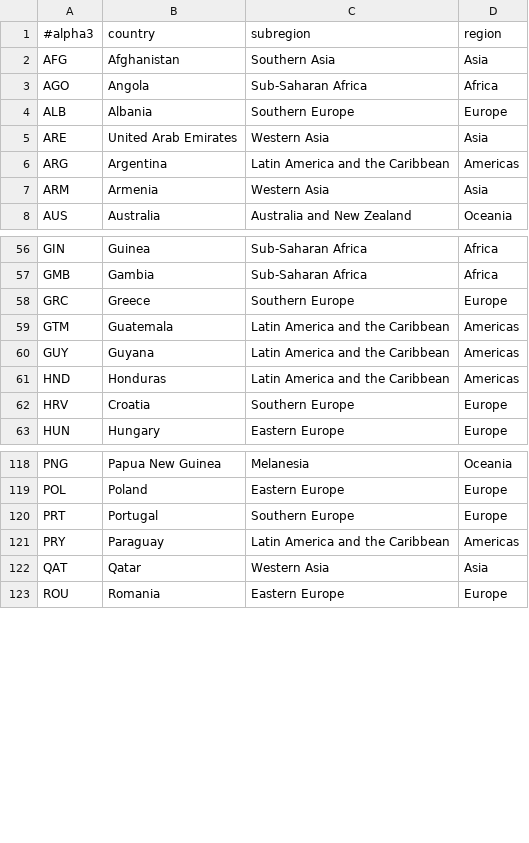
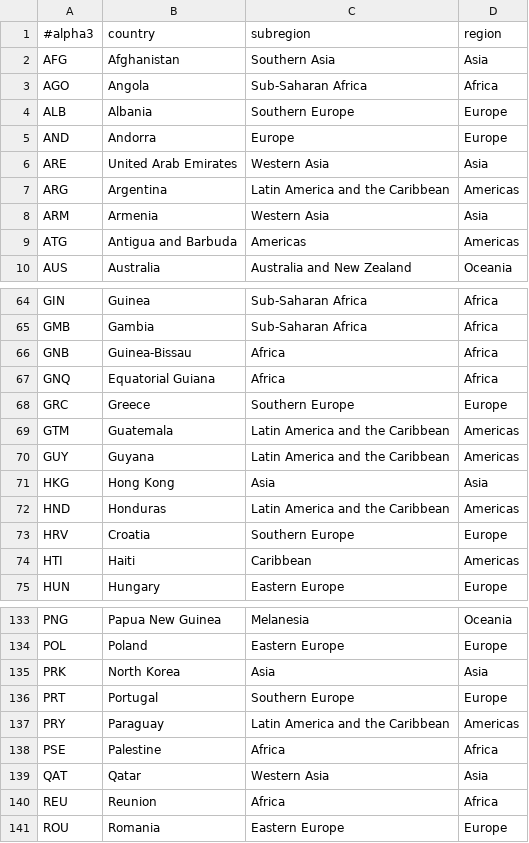
Before and after one commit to blubrom/InfoViz-Project, a TSV file: data/iso3.tsv, drawn as a sheet; only a part is shown, gaps mark what is left out; the diff covers the shown part only.

Commit message:
now with our dataset

```diff
--- a/data/iso3.tsv
+++ b/data/iso3.tsv
@@ -4,2 +4,3 @@ AGO	Angola	Sub-Saharan Africa	Africa
 ALB	Albania	Southern Europe	Europe
+AND	Andorra	Europe	Europe
 ARE	United Arab Emirates	Western Asia	Asia
@@ -7,2 +8,3 @@ ARG	Argentina	Latin America and the Caribbean	Americas
 ARM	Armenia	Western Asia	Asia
+ATG	Antigua and Barbuda	Americas	Americas
 AUS	Australia	Australia and New Zealand	Oceania
@@ -57,2 +65,4 @@ GIN	Guinea	Sub-Saharan Africa	Africa
 GMB	Gambia	Sub-Saharan Africa	Africa
+GNB	Guinea-Bissau	Africa	Africa
+GNQ	Equatorial Guiana	Africa	Africa
 GRC	Greece	Southern Europe	Europe
@@ -60,4 +70,6 @@ GTM	Guatemala	Latin America and the Caribbean	Americas
 GUY	Guyana	Latin America and the Caribbean	Americas
+HKG	Hong Kong	Asia	Asia
 HND	Honduras	Latin America and the Caribbean	Americas
 HRV	Croatia	Southern Europe	Europe
+HTI	Haiti	Caribbean	Americas
 HUN	Hungary	Eastern Europe	Europe
@@ -119,5 +134,8 @@ PNG	Papua New Guinea	Melanesia	Oceania
 POL	Poland	Eastern Europe	Europe
+PRK	North Korea	Asia	Asia
 PRT	Portugal	Southern Europe	Europe
 PRY	Paraguay	Latin America and the Caribbean	Americas
+PSE	Palestine	Africa	Africa
 QAT	Qatar	Western Asia	Asia
+REU	Reunion	Africa	Africa
 ROU	Romania	Eastern Europe	Europe
```
Also changed, not shown: 14 added rows elsewhere in this file, 1 other file.
